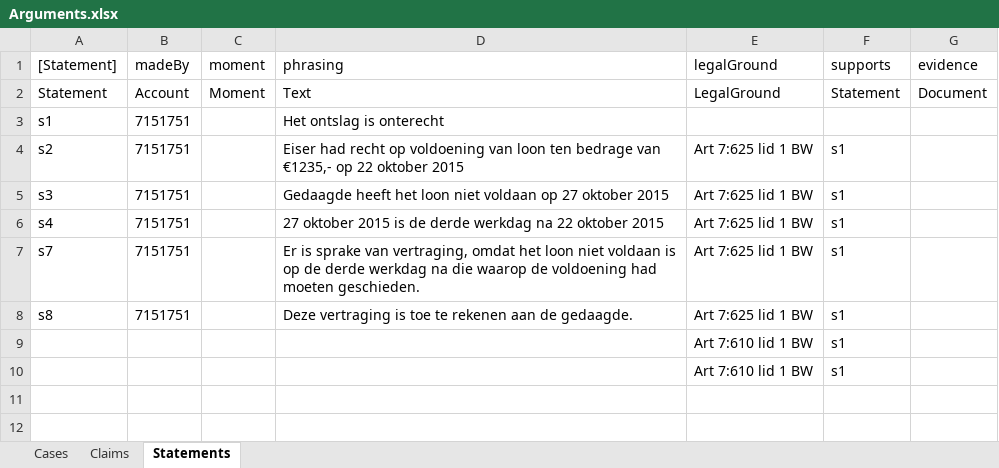
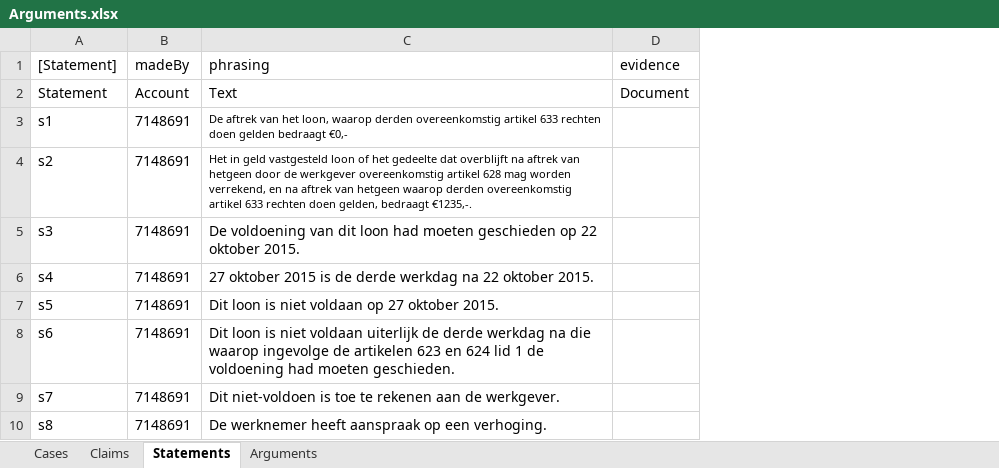
Before and after one commit to AmpersandTarski/ampersand-models, an Excel workbook: MirrorMe/Arguments.xlsx, sheet Statements, drawn as a sheet; values as stored, in another font and other column widths than the file's, no borders; removed rows and columns are numbered as before the commit, all else as after; the diff names each change by its address in the sheet, - before the commit and + after, or states it on an @@ line.

Commit message:
The user can now build an argumentation interactively.

```diff
--- a/MirrorMe/Arguments.xlsx (sheet Statements)
+++ b/MirrorMe/Arguments.xlsx (sheet Statements)
+sheet tab: Arguments
-column C (moment), row 2: Moment
-column E (legalGround), rows 2-8: LegalGround |  | Art 7:625 lid 1 BW | Art 7:625 lid 1 BW | Art 7:625 lid 1 BW | Art 7:625 lid 1 BW | Art 7:625 lid 1 BW
-column F (supports), rows 2-8: Statement |  | s1 | s1 | s1 | s1 | s1
-B3:B6 (madeBy): 7151751
+B3:B6 (madeBy): 7148691
-C3 (phrasing): Het ontslag is onterecht
+C3 (phrasing): De aftrek van het loon, waarop derden overeenkomstig artikel 633 rechten doen gelden bedraagt €0,-
@@ C3:C4 text size: smaller @@
-C4 (phrasing): Eiser had recht op voldoening van loon ten bedrage van €1235,- op 22 oktober 2015
+C4 (phrasing): Het in geld vastgesteld loon of het gedeelte dat overblijft na aftrek van hetgeen door de werkgever overeenkomstig artikel 628 mag worden verrekend, en na aftrek van hetgeen waarop derden overeenkomstig artikel 633 rechten doen gelden, bedraagt €1235,-.
-C5 (phrasing): Gedaagde heeft het loon niet voldaan op 27 oktober 2015
+C5 (phrasing): De voldoening van dit loon had moeten geschieden op 22 oktober 2015.
-C6 (phrasing): …22 oktober 2015
+C6 (phrasing): …22 oktober 2015.
+row 7: s5 | 7148691 | Dit loon is niet voldaan op 27 oktober 2015.
+row 8: s6 | 7148691 | Dit loon is niet voldaan uiterlijk de derde werkdag na die waarop ingevolge de artikelen 623 en 624 lid 1 de voldoening had moeten geschieden.
-B9:B10 (madeBy): 7151751
+B9:B10 (madeBy): 7148691
-C9 (phrasing): Er is sprake van vertraging, omdat het loon niet voldaan is op de derde werkdag na die waarop de voldoening had moeten geschieden.
+C9 (phrasing): Dit niet-voldoen is toe te rekenen aan de werkgever.
-C10 (phrasing): Deze vertraging is toe te rekenen aan de gedaagde.
+C10 (phrasing): De werknemer heeft aanspraak op een verhoging.
-row 9:  |  |  |  | Art 7:610 lid 1 BW | s1
-row 10:  |  |  |  | Art 7:610 lid 1 BW | s1
```
Also changed, not shown: sheet Claims, 1 other file.
